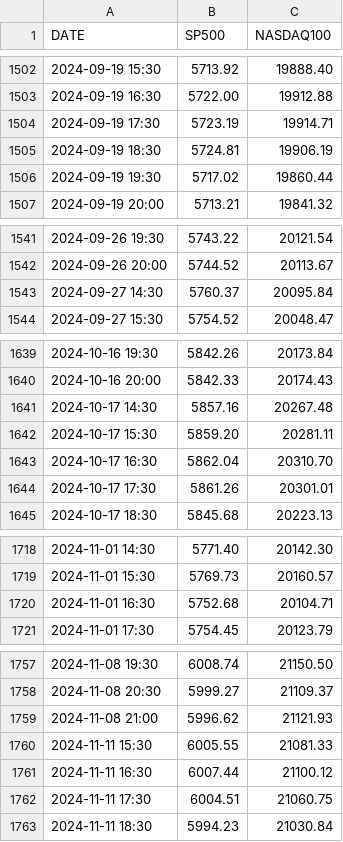
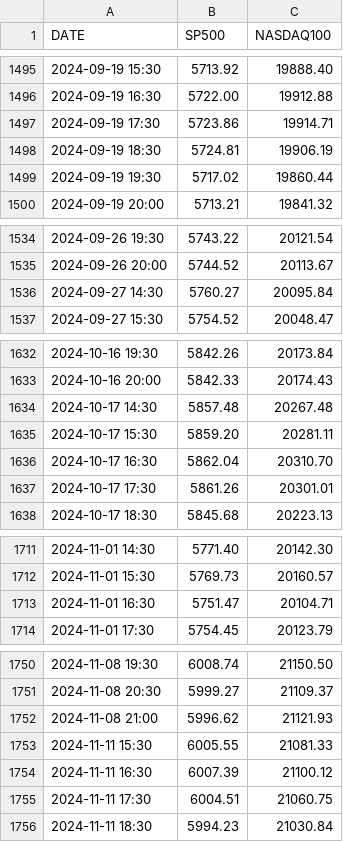
Before and after one commit to Alperenlcr/trade_bot_results, a CSV file: data/indices/hourly.csv, drawn as a sheet; only a part is shown, gaps mark what is left out; the diff covers the shown part only.

```diff
--- a/data/indices/hourly.csv
+++ b/data/indices/hourly.csv
@@ -1503,3 +1496,3 @@ DATE,SP500,NASDAQ100
 2024-09-19 16:30,5722.00,19912.88
-2024-09-19 17:30,5723.19,19914.71
+2024-09-19 17:30,5723.86,19914.71
 2024-09-19 18:30,5724.81,19906.19
@@ -1542,3 +1535,3 @@ DATE,SP500,NASDAQ100
 2024-09-26 20:00,5744.52,20113.67
-2024-09-27 14:30,5760.37,20095.84
+2024-09-27 14:30,5760.27,20095.84
 2024-09-27 15:30,5754.52,20048.47
@@ -1640,3 +1633,3 @@ DATE,SP500,NASDAQ100
 2024-10-16 20:00,5842.33,20174.43
-2024-10-17 14:30,5857.16,20267.48
+2024-10-17 14:30,5857.48,20267.48
 2024-10-17 15:30,5859.20,20281.11
@@ -1719,3 +1712,3 @@ DATE,SP500,NASDAQ100
 2024-11-01 15:30,5769.73,20160.57
-2024-11-01 16:30,5752.68,20104.71
+2024-11-01 16:30,5751.47,20104.71
 2024-11-01 17:30,5754.45,20123.79
@@ -1760,3 +1753,3 @@ DATE,SP500,NASDAQ100
 2024-11-11 15:30,6005.55,21081.33
-2024-11-11 16:30,6007.44,21100.12
+2024-11-11 16:30,6007.39,21100.12
 2024-11-11 17:30,6004.51,21060.75
```
Also changed, not shown: 8 added rows, 27 removed rows and 20 edited cells elsewhere in this file, data/indices/daily.csv, 1 other file.
